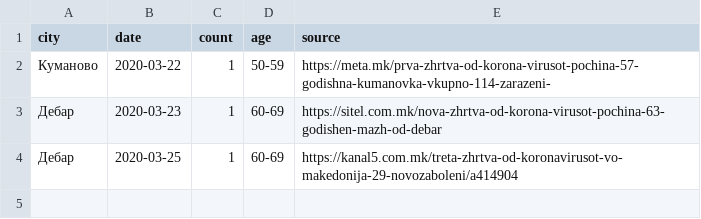
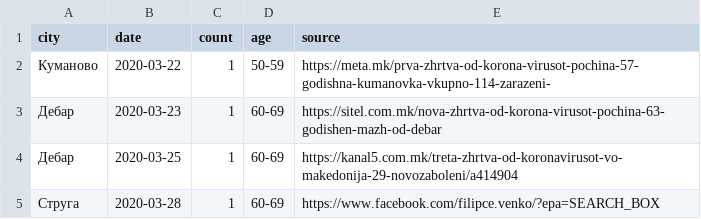
Before and after one commit to klupp/opendata, a CSV file: mk/covid19/datasets/dead_by_municipality.csv, drawn as a sheet; the diff names each change by its address in the sheet, - before the commit and + after, or states it on an @@ line.

```diff
--- a/mk/covid19/datasets/dead_by_municipality.csv
+++ b/mk/covid19/datasets/dead_by_municipality.csv
+row 5: Струга | 2020-03-28 | 1 | 60-69 | https://www.facebook.com/filipce.venko/?epa=SEARCH_BOX
```
Also changed, not shown: mk/covid19/datasets/infected_by_municipality.csv, mk/covid19/datasets/summary_by_municipality.csv, 1 other file.
